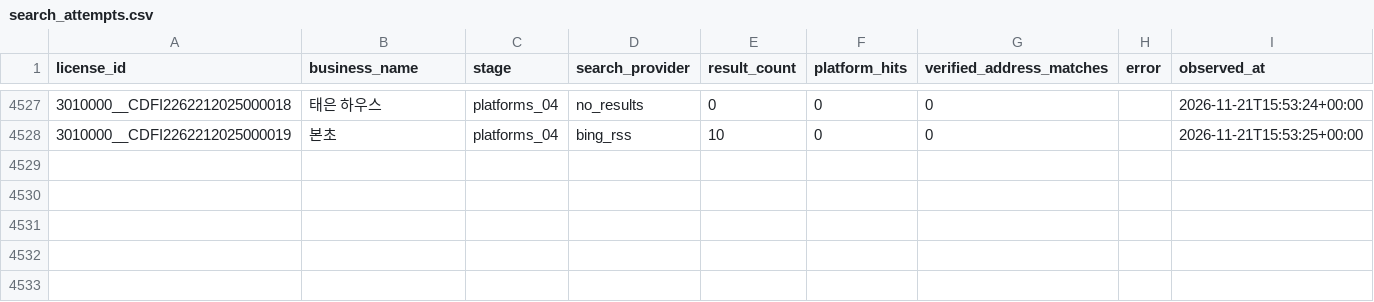
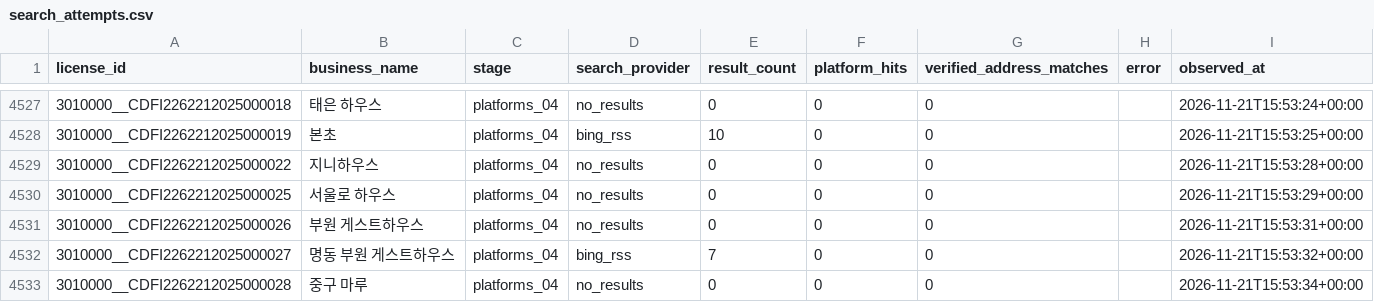
Before and after one commit to lyonbegin/hitel-scribd-runner, a CSV file: data/seoul-ota/search_attempts.csv, drawn as a sheet; only a part is shown, gaps mark what is left out; the diff names each change by its address in the sheet, - before the commit and + after, or states it on an @@ line.

```diff
--- a/data/seoul-ota/search_attempts.csv
+++ b/data/seoul-ota/search_attempts.csv
+row 4529: 3010000__CDFI2262212025000022 | 지니하우스 | platforms_04 | no_results | 0 | 0 | 0 |  | 2026-11-21T15:53:28+00:00
+row 4530: 3010000__CDFI2262212025000025 | 서울로 하우스 | platforms_04 | no_results | 0 | 0 | 0 |  | 2026-11-21T15:53:29+00:00
+row 4531: 3010000__CDFI2262212025000026 | 부원 게스트하우스 | platforms_04 | no_results | 0 | 0 | 0 |  | 2026-11-21T15:53:31+00:00
+row 4532: 3010000__CDFI2262212025000027 | 명동 부원 게스트하우스 | platforms_04 | bing_rss | 7 | 0 | 0 |  | 2026-11-21T15:53:32+00:00
+row 4533: 3010000__CDFI2262212025000028 | 중구 마루 | platforms_04 | no_results | 0 | 0 | 0 |  | 2026-11-21T15:53:34+00:00
```
Also changed, not shown: 2 other files.
